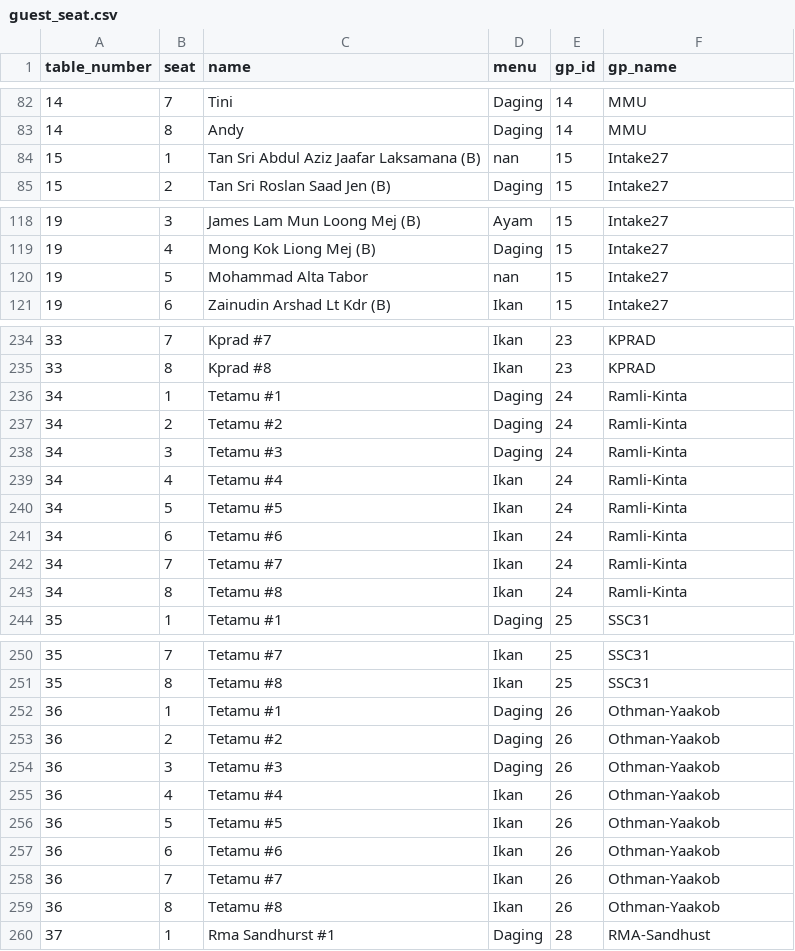
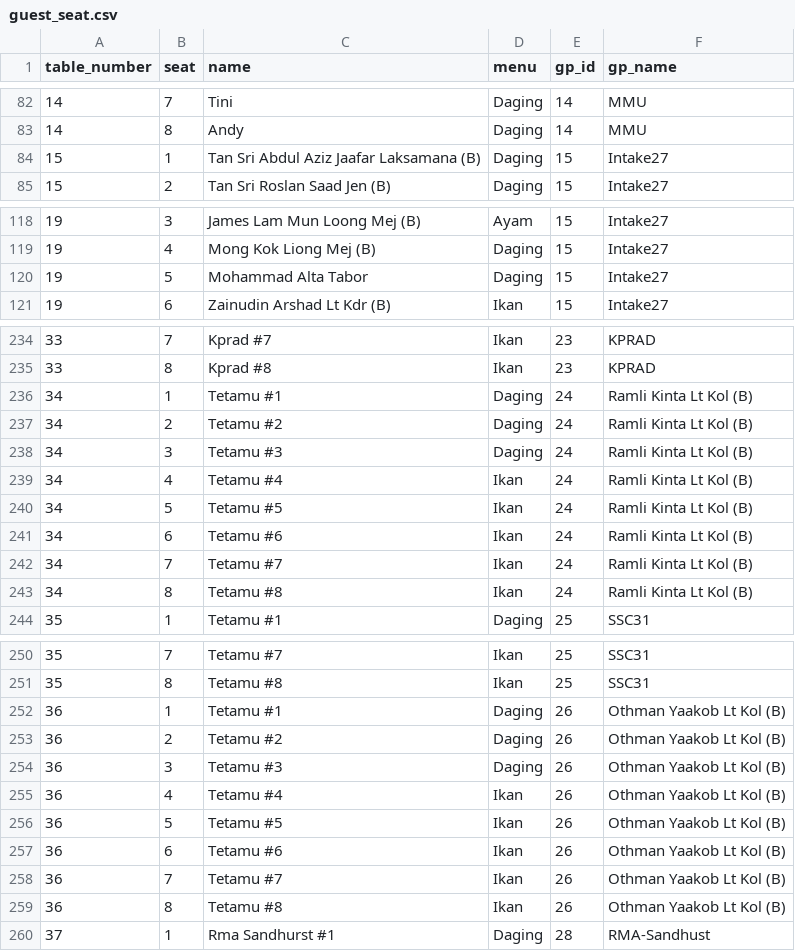
Before and after one commit to hamdanyc/mmmr, a CSV file: guest_seat.csv, drawn as a sheet; only a part is shown, gaps mark what is left out; the diff covers the shown part only.

```diff
--- a/guest_seat.csv
+++ b/guest_seat.csv
@@ -83,3 +83,3 @@ table_number,seat,name,menu,gp_id,gp_name
 14,8,Andy,Daging,14,MMU
-15,1,Tan Sri Abdul Aziz Jaafar Laksamana (B),nan,15,Intake27
+15,1,Tan Sri Abdul Aziz Jaafar Laksamana (B),Daging,15,Intake27
 15,2,Tan Sri Roslan Saad Jen (B),Daging,15,Intake27
@@ -119,3 +119,3 @@ table_number,seat,name,menu,gp_id,gp_name
 19,4,Mong Kok Liong Mej (B),Daging,15,Intake27
-19,5,Mohammad Alta Tabor,nan,15,Intake27
+19,5,Mohammad Alta Tabor,Daging,15,Intake27
 19,6,Zainudin Arshad Lt Kdr (B),Ikan,15,Intake27
@@ -235,10 +235,10 @@ table_number,seat,name,menu,gp_id,gp_name
 33,8,Kprad #8,Ikan,23,KPRAD
-34,1,Tetamu #1,Daging,24,Ramli-Kinta
-34,2,Tetamu #2,Daging,24,Ramli-Kinta
-34,3,Tetamu #3,Daging,24,Ramli-Kinta
-34,4,Tetamu #4,Ikan,24,Ramli-Kinta
-34,5,Tetamu #5,Ikan,24,Ramli-Kinta
-34,6,Tetamu #6,Ikan,24,Ramli-Kinta
-34,7,Tetamu #7,Ikan,24,Ramli-Kinta
-34,8,Tetamu #8,Ikan,24,Ramli-Kinta
+34,1,Tetamu #1,Daging,24,Ramli Kinta Lt Kol (B)
+34,2,Tetamu #2,Daging,24,Ramli Kinta Lt Kol (B)
+34,3,Tetamu #3,Daging,24,Ramli Kinta Lt Kol (B)
+34,4,Tetamu #4,Ikan,24,Ramli Kinta Lt Kol (B)
+34,5,Tetamu #5,Ikan,24,Ramli Kinta Lt Kol (B)
+34,6,Tetamu #6,Ikan,24,Ramli Kinta Lt Kol (B)
+34,7,Tetamu #7,Ikan,24,Ramli Kinta Lt Kol (B)
+34,8,Tetamu #8,Ikan,24,Ramli Kinta Lt Kol (B)
 35,1,Tetamu #1,Daging,25,SSC31
@@ -251,10 +251,10 @@ table_number,seat,name,menu,gp_id,gp_name
 35,8,Tetamu #8,Ikan,25,SSC31
-36,1,Tetamu #1,Daging,26,Othman-Yaakob
-36,2,Tetamu #2,Daging,26,Othman-Yaakob
-36,3,Tetamu #3,Daging,26,Othman-Yaakob
-36,4,Tetamu #4,Ikan,26,Othman-Yaakob
-36,5,Tetamu #5,Ikan,26,Othman-Yaakob
-36,6,Tetamu #6,Ikan,26,Othman-Yaakob
-36,7,Tetamu #7,Ikan,26,Othman-Yaakob
-36,8,Tetamu #8,Ikan,26,Othman-Yaakob
+36,1,Tetamu #1,Daging,26,Othman Yaakob Lt Kol (B)
+36,2,Tetamu #2,Daging,26,Othman Yaakob Lt Kol (B)
+36,3,Tetamu #3,Daging,26,Othman Yaakob Lt Kol (B)
+36,4,Tetamu #4,Ikan,26,Othman Yaakob Lt Kol (B)
+36,5,Tetamu #5,Ikan,26,Othman Yaakob Lt Kol (B)
+36,6,Tetamu #6,Ikan,26,Othman Yaakob Lt Kol (B)
+36,7,Tetamu #7,Ikan,26,Othman Yaakob Lt Kol (B)
+36,8,Tetamu #8,Ikan,26,Othman Yaakob Lt Kol (B)
 37,1,Rma Sandhurst #1,Daging,28,RMA-Sandhust
```
Also changed, not shown: 25 edited cells elsewhere in this file, 1 other file.
